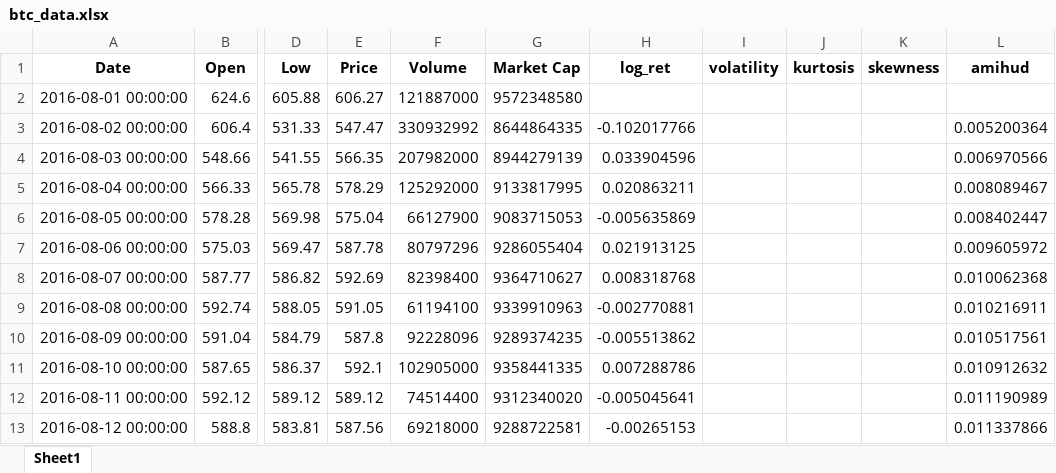
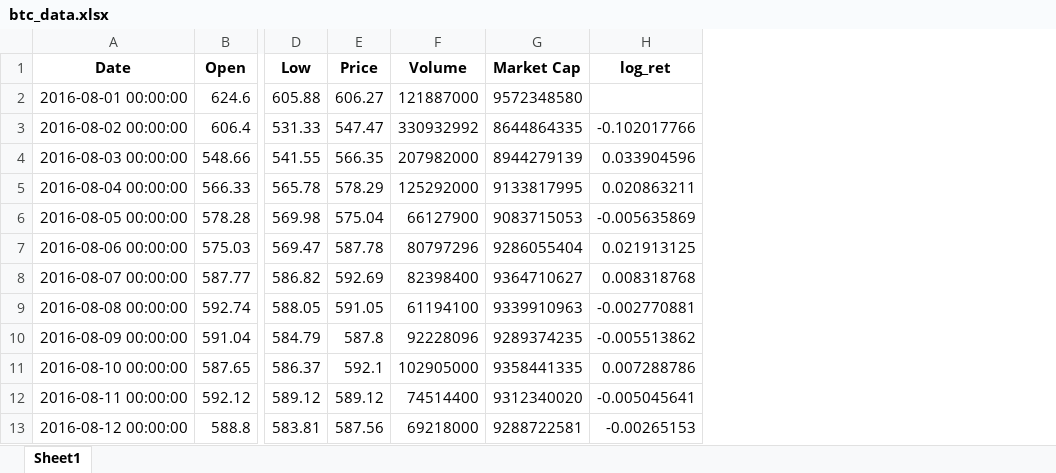
Before and after one commit to daigangfan/bitcoin-option, an Excel workbook: new_data/btc_data.xlsx, sheet Sheet1, drawn as a sheet; only a part is shown, gaps mark what is left out; values as stored, in another font and other column widths than the file's, no borders; the diff names each change by its address in the sheet, - before the commit and + after, or states it on an @@ line.

```diff
--- a/new_data/btc_data.xlsx (sheet Sheet1)
+++ b/new_data/btc_data.xlsx (sheet Sheet1)
-column I (volatility), empty
-column J (kurtosis), empty
-column K (skewness), empty
-column L (amihud), rows 3-13: 0.005200364 | 0.006970566 | 0.008089467 | 0.008402447 | 0.009605972 | 0.010062368 | 0.010216911 | 0.010517561 | 0.010912632 | 0.011190989 | 0.011337866
```
Also changed, not shown: new_data/data_for_regression.xlsx, new_data/filtered_price_result.xlsx, 15 other files.
